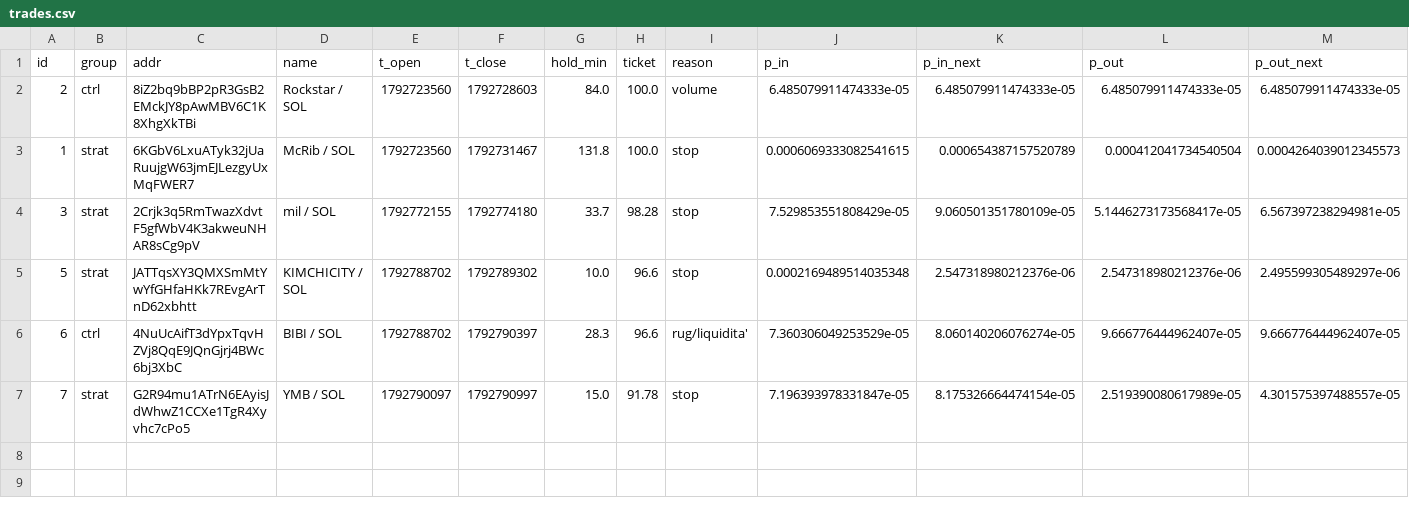
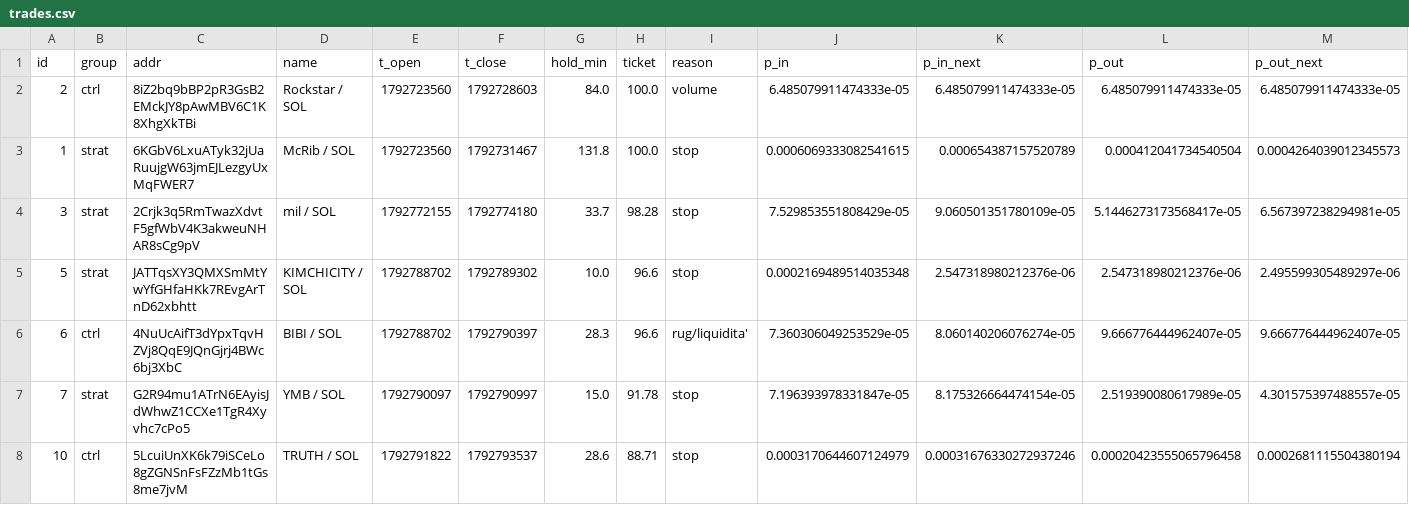
Before and after one commit to kikketta-prod/memecoin-paper, a CSV file: data/trades.csv, drawn as a sheet; only a part is shown; rows hold the shown columns only; the diff names each change by its address in the sheet, - before the commit and + after, or states it on an @@ line.

```diff
--- a/data/trades.csv
+++ b/data/trades.csv
+row 8: 10 | ctrl | 5LcuiUnXK6k79iSCeLo8gZGNSnFsFZzMb1tGs8me7jvM | TRUTH / SOL | 1792791822 | 1792793537 | 28.6 | 88.71 | stop | 0.0003170644607124979 | 0.00031676330272937246 | 0.00020423555065796458 | 0.0002681115504380194
```
Also changed, not shown: 2 other files.
